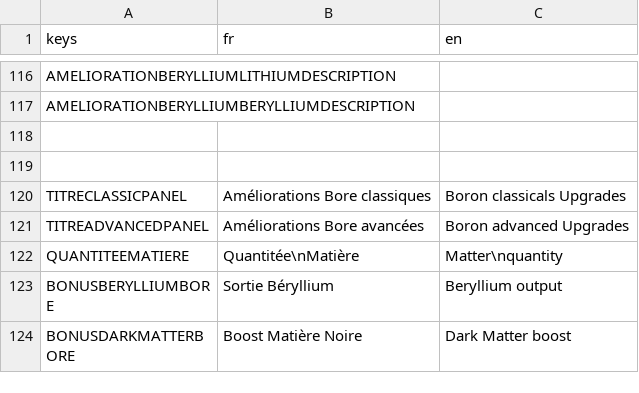
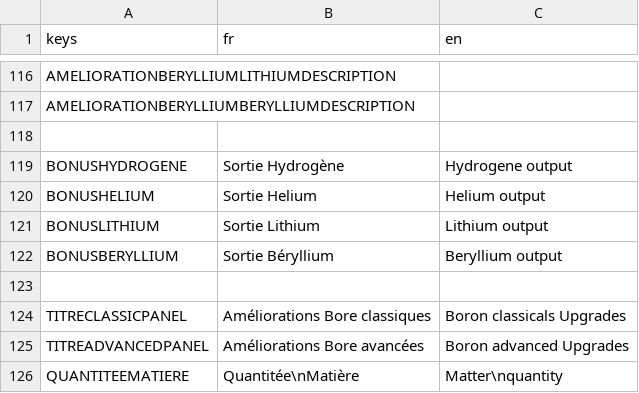
Before and after one commit to loquils/ASE, a CSV file: Game/Script/Options/Langues.csv, drawn as a sheet; only a part is shown, gaps mark what is left out; the shorter side is filled out with more unchanged rows; the diff names each change by its address in the sheet, - before the commit and + after, or states it on an @@ line.

Commit message:
Fix UI béry
Fix de l'UI des améliorations béryllium, et ajout des traductions qu'il manquait

```diff
--- a/Game/Script/Options/Langues.csv
+++ b/Game/Script/Options/Langues.csv
+row 119: BONUSHYDROGENE | Sortie Hydrogène | Hydrogene output
+row 120: BONUSHELIUM | Sortie Helium | Helium output
+row 121: BONUSLITHIUM | Sortie Lithium | Lithium output
+row 122: BONUSBERYLLIUM | Sortie Béryllium | Beryllium output
```
Also changed, not shown: 1 other file.
